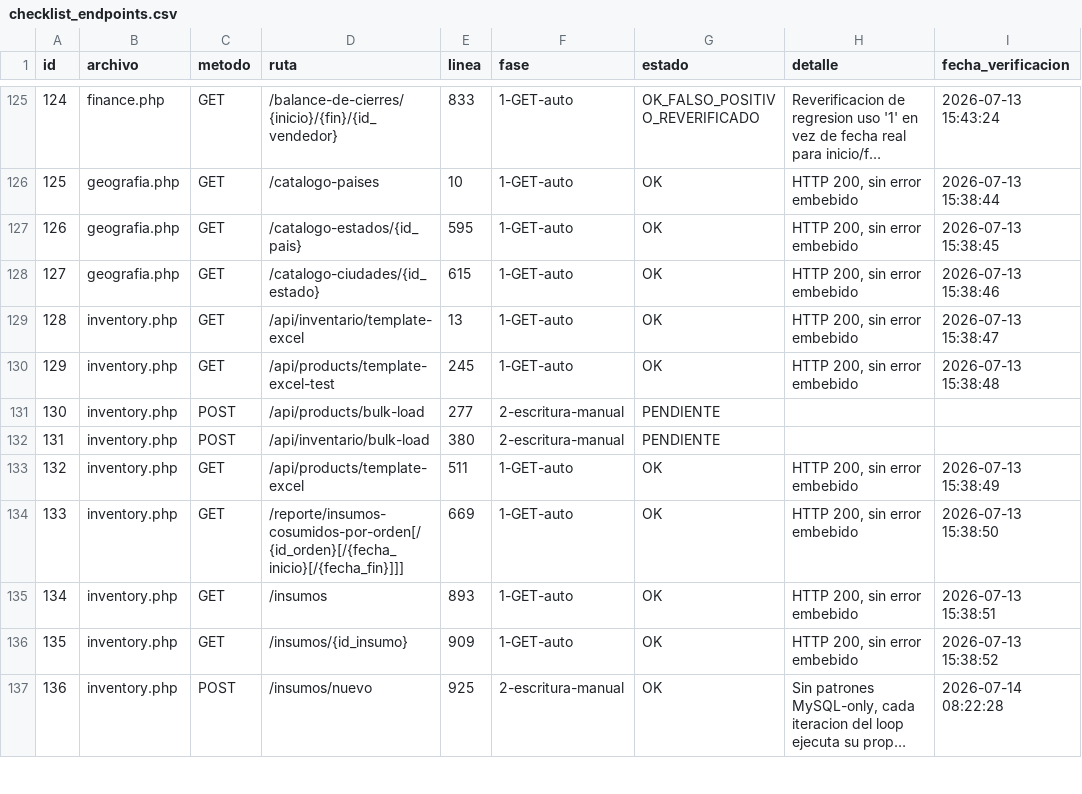
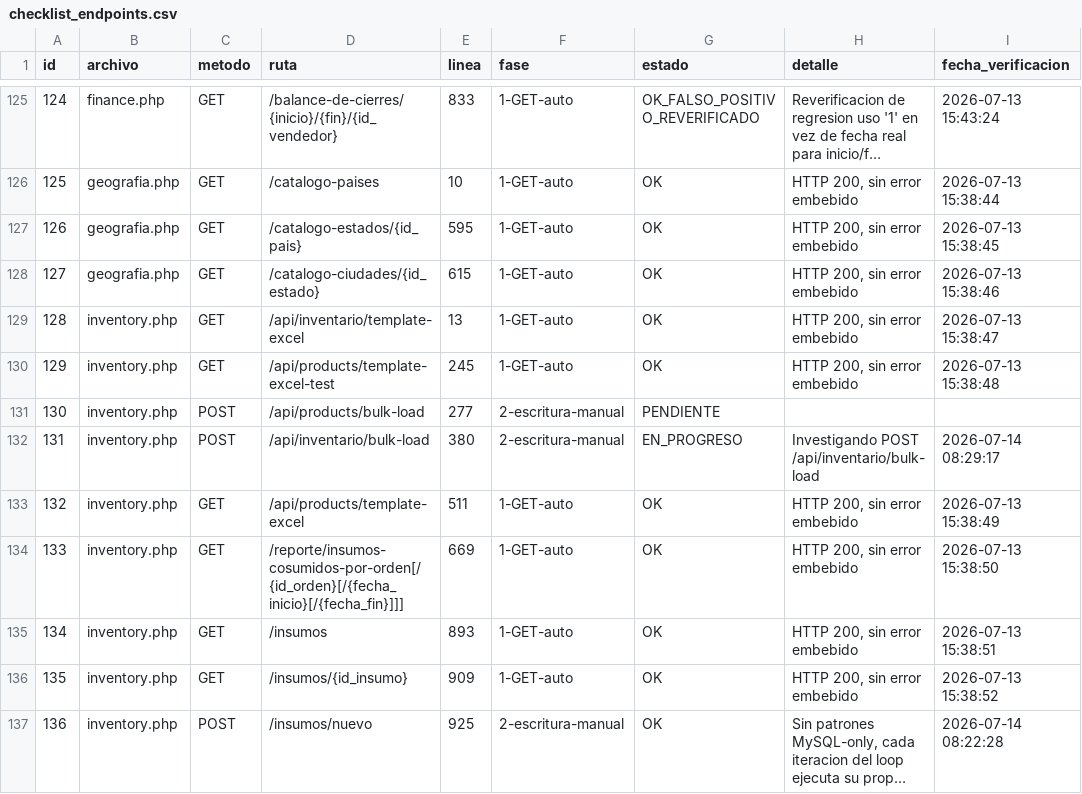
Before and after one commit to softzcar/ninesys-apidev, a CSV file: logs_gemini/verificacion_postgres/checklist_endpoints.csv, drawn as a sheet; only a part is shown, gaps mark what is left out; long unchanged cells end in ….

Commit message:
Fase 2: marcar id131 inventory.php POST /api/inventario/bulk-load como EN_PROGRESO

```diff
--- a/logs_gemini/verificacion_postgres/checklist_endpoints.csv
+++ b/logs_gemini/verificacion_postgres/checklist_endpoints.csv
@@ -131,3 +131,3 @@ id,archivo,metodo,ruta,linea,fase,estado,detalle,fecha_verificacion
 130,inventory.php,POST,/api/products/bulk-load,277,2-escritura-manual,PENDIENTE,,
-131,inventory.php,POST,/api/inventario/bulk-load,380,2-escritura-manual,PENDIENTE,,
+131,inventory.php,POST,/api/inventario/bulk-load,380,2-escritura-manual,EN_PROGRESO,Investigando POST /api/inventario/bulk-load,2026-07-14 08:29:17
 132,inventory.php,GET,/api/products/template-excel,511,1-GET-auto,OK,"HTTP 200, sin error embebido",2026-07-13 15:38:49
```
